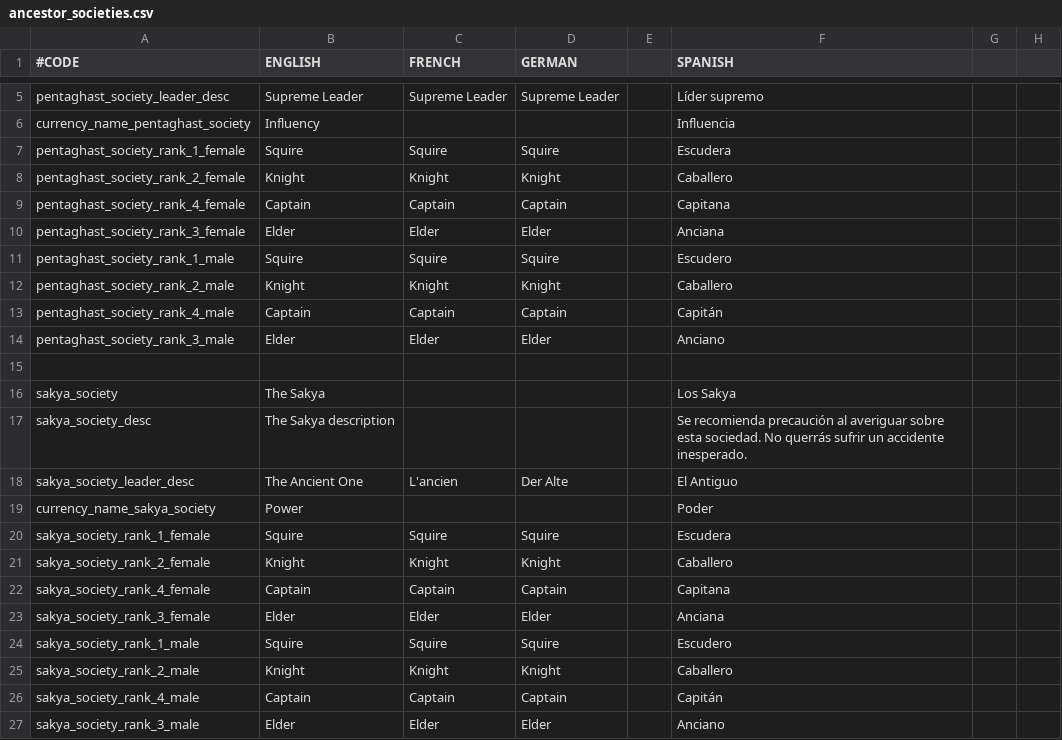
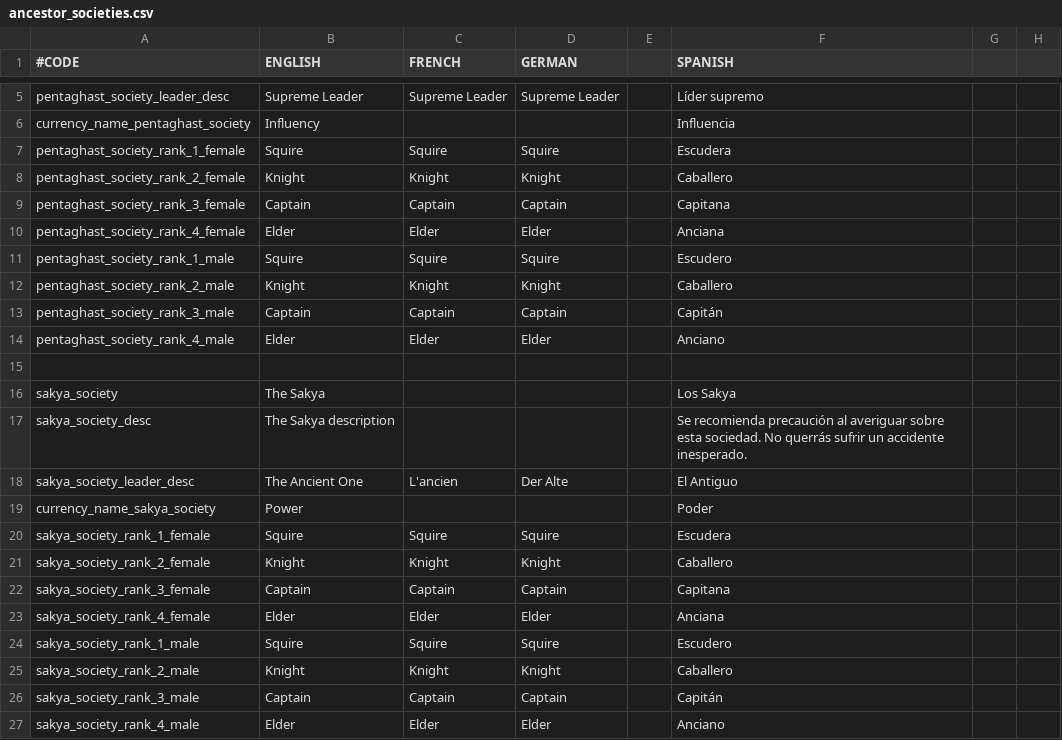
Before and after one commit to Maytok/ByakuganSharingan, a CSV file: localisation/ancestor_societies.csv, drawn as a sheet; only a part is shown, gaps mark what is left out; the diff names each change by its address in the sheet, - before the commit and + after, or states it on an @@ line.

Commit message:
More localisation :earth_americas:

```diff
--- a/localisation/ancestor_societies.csv
+++ b/localisation/ancestor_societies.csv
-A9 (#CODE): pentaghast_society_rank_4_female
+A9 (#CODE): pentaghast_society_rank_3_female
-A10 (#CODE): pentaghast_society_rank_3_female
+A10 (#CODE): pentaghast_society_rank_4_female
-A13 (#CODE): pentaghast_society_rank_4_male
+A13 (#CODE): pentaghast_society_rank_3_male
-A14 (#CODE): pentaghast_society_rank_3_male
+A14 (#CODE): pentaghast_society_rank_4_male
-A22 (#CODE): sakya_society_rank_4_female
+A22 (#CODE): sakya_society_rank_3_female
-A23 (#CODE): sakya_society_rank_3_female
+A23 (#CODE): sakya_society_rank_4_female
-A26 (#CODE): sakya_society_rank_4_male
+A26 (#CODE): sakya_society_rank_3_male
-A27 (#CODE): sakya_society_rank_3_male
+A27 (#CODE): sakya_society_rank_4_male
```
Also changed, not shown: 3 other files.
